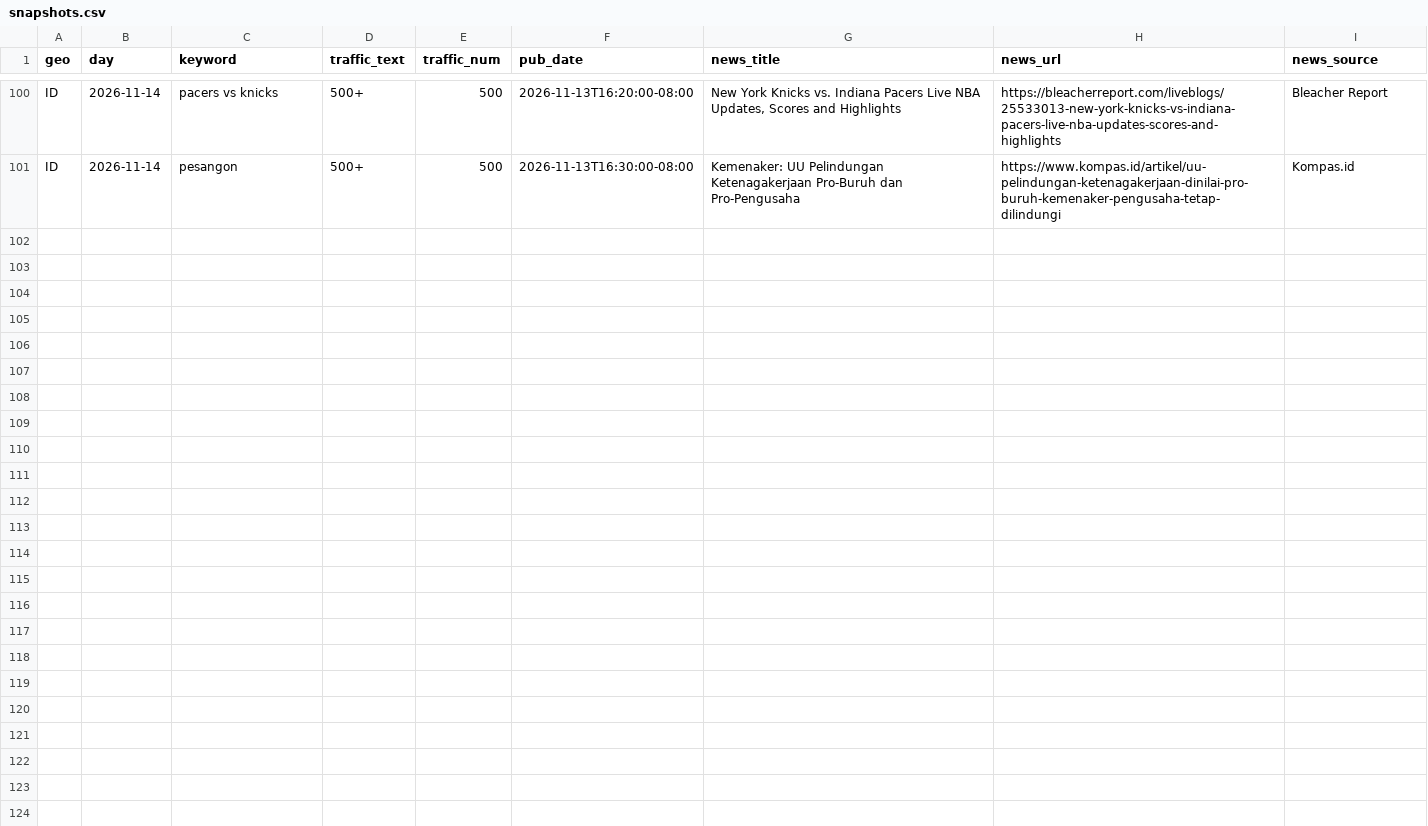
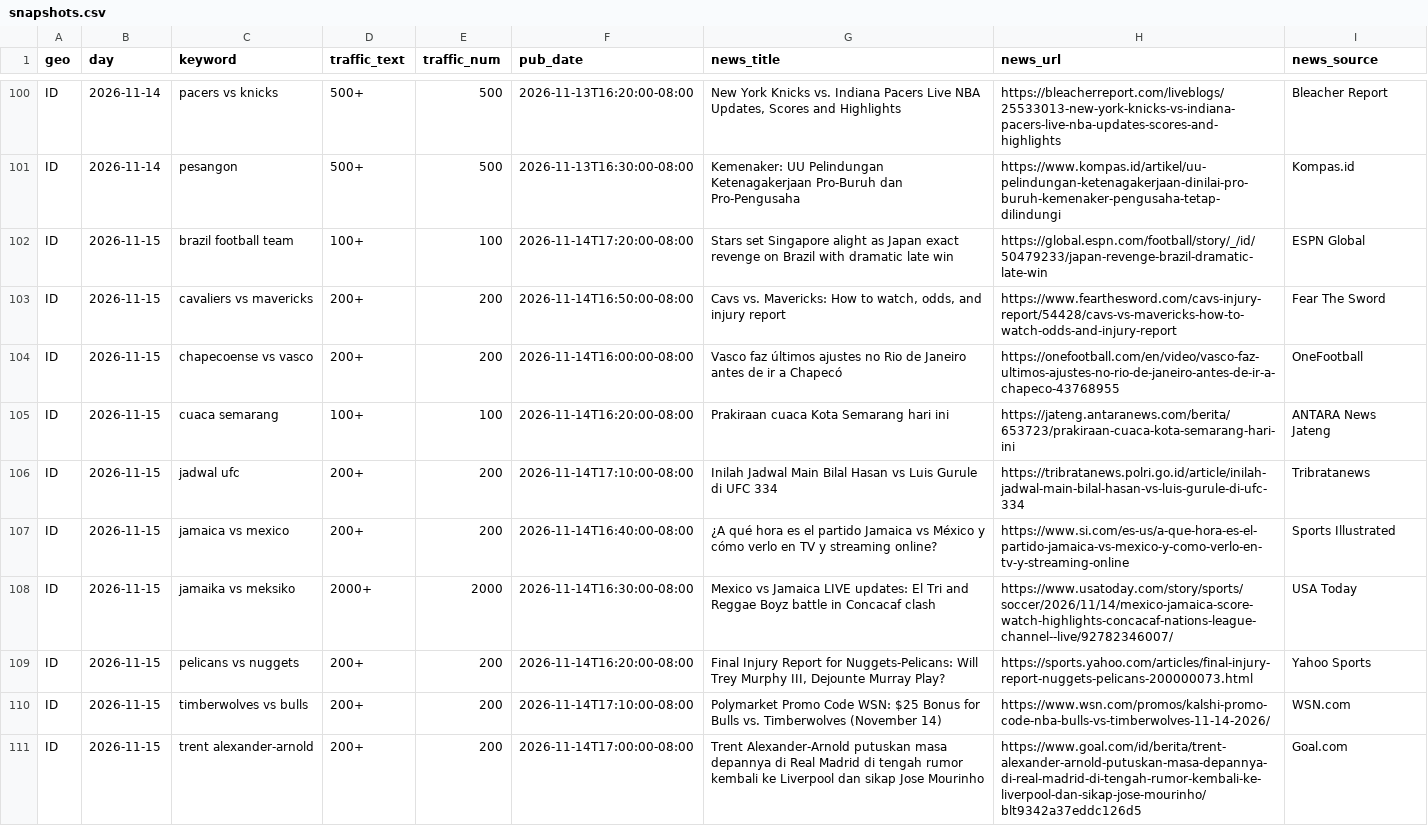
Before and after one commit to vtridz089/projek-google-trends, a CSV file: data/snapshots.csv, drawn as a sheet; only a part is shown, gaps mark what is left out; the diff names each change by its address in the sheet, - before the commit and + after, or states it on an @@ line.

```diff
--- a/data/snapshots.csv
+++ b/data/snapshots.csv
+row 102: ID | 2026-11-15 | brazil football team | 100+ | 100 | 2026-11-14T17:20:00-08:00 | Stars set Singapore alight as Japan exact revenge on Brazil with dramatic late win | https://global.espn.com/football/story/_/id/50479233/japan-revenge-brazil-dramatic-late-win | ESPN Global
+row 103: ID | 2026-11-15 | cavaliers vs mavericks | 200+ | 200 | 2026-11-14T16:50:00-08:00 | Cavs vs. Mavericks: How to watch, odds, and injury report | https://www.fearthesword.com/cavs-injury-report/54428/cavs-vs-mavericks-how-to-watch-odds-and-injury-report | Fear The Sword
+row 104: ID | 2026-11-15 | chapecoense vs vasco | 200+ | 200 | 2026-11-14T16:00:00-08:00 | Vasco faz últimos ajustes no Rio de Janeiro antes de ir a Chapecó | https://onefootball.com/en/video/vasco-faz-ultimos-ajustes-no-rio-de-janeiro-antes-de-ir-a-chapeco-43768955 | OneFootball
+row 105: ID | 2026-11-15 | cuaca semarang | 100+ | 100 | 2026-11-14T16:20:00-08:00 | Prakiraan cuaca Kota Semarang hari ini | https://jateng.antaranews.com/berita/653723/prakiraan-cuaca-kota-semarang-hari-ini | ANTARA News Jateng
+row 106: ID | 2026-11-15 | jadwal ufc | 200+ | 200 | 2026-11-14T17:10:00-08:00 | Inilah Jadwal Main Bilal Hasan vs Luis Gurule di UFC 334 | https://tribratanews.polri.go.id/article/inilah-jadwal-main-bilal-hasan-vs-luis-gurule-di-ufc-334 | Tribratanews
+row 107: ID | 2026-11-15 | jamaica vs mexico | 200+ | 200 | 2026-11-14T16:40:00-08:00 | ¿A qué hora es el partido Jamaica vs México y cómo verlo en TV y streaming online? | https://www.si.com/es-us/a-que-hora-es-el-partido-jamaica-vs-mexico-y-como-verlo-en-tv-y-streaming-online | Sports Illustrated
+row 108: ID | 2026-11-15 | jamaika vs meksiko | 2000+ | 2000 | 2026-11-14T16:30:00-08:00 | Mexico vs Jamaica LIVE updates: El Tri and Reggae Boyz battle in Concacaf clash | https://www.usatoday.com/story/sports/soccer/2026/11/14/mexico-jamaica-score-watch-highlights-concacaf-nations-league-channel--live/92782346007/ | USA Today
+row 109: ID | 2026-11-15 | pelicans vs nuggets | 200+ | 200 | 2026-11-14T16:20:00-08:00 | Final Injury Report for Nuggets-Pelicans: Will Trey Murphy III, Dejounte Murray Play? | https://sports.yahoo.com/articles/final-injury-report-nuggets-pelicans-200000073.html | Yahoo Sports
+row 110: ID | 2026-11-15 | timberwolves vs bulls | 200+ | 200 | 2026-11-14T17:10:00-08:00 | Polymarket Promo Code WSN: $25 Bonus for Bulls vs. Timberwolves (November 14) | https://www.wsn.com/promos/kalshi-promo-code-nba-bulls-vs-timberwolves-11-14-2026/ | WSN.com
+row 111: ID | 2026-11-15 | trent alexander-arnold | 200+ | 200 | 2026-11-14T17:00:00-08:00 | Trent Alexander-Arnold putuskan masa depannya di Real Madrid di tengah rumor kembali ke Liverpool dan sikap Jose Mourinho | https://www.goal.com/id/berita/trent-alexander-arnold-putuskan-masa-depannya-di-real-madrid-di-tengah-rumor-kembali-ke-liverpool-dan-sikap-jose-mourinho/blt9342a37eddc126d5 | Goal.com
```
